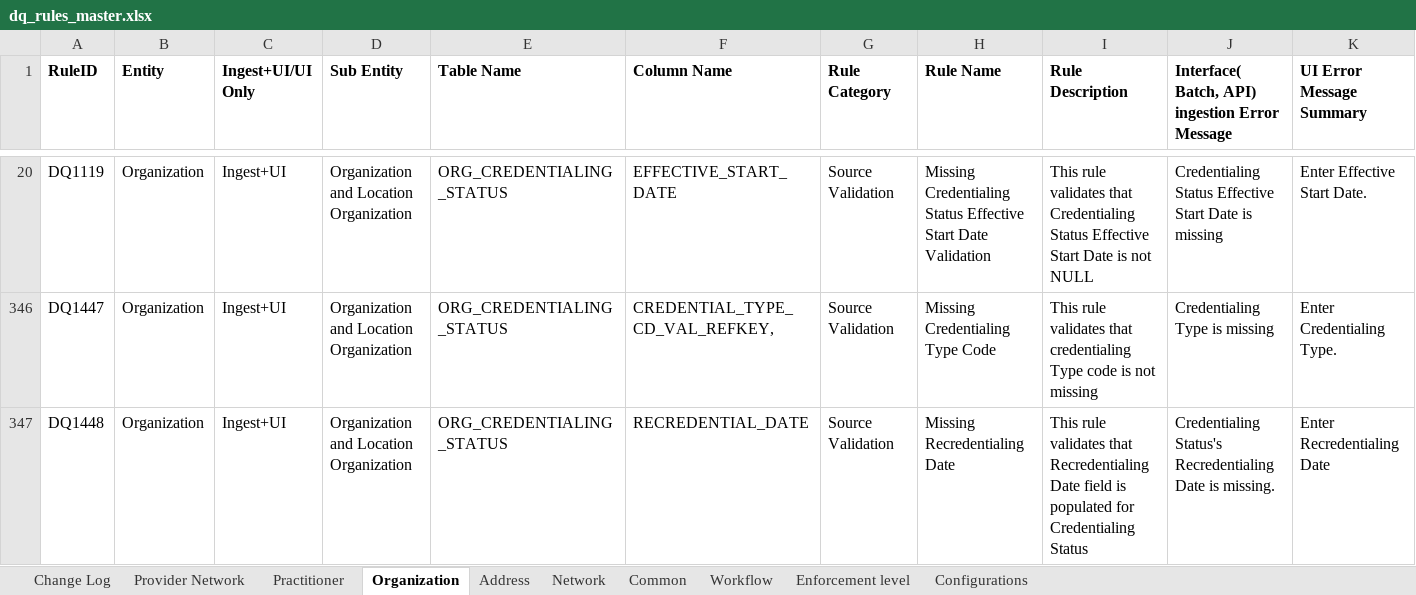
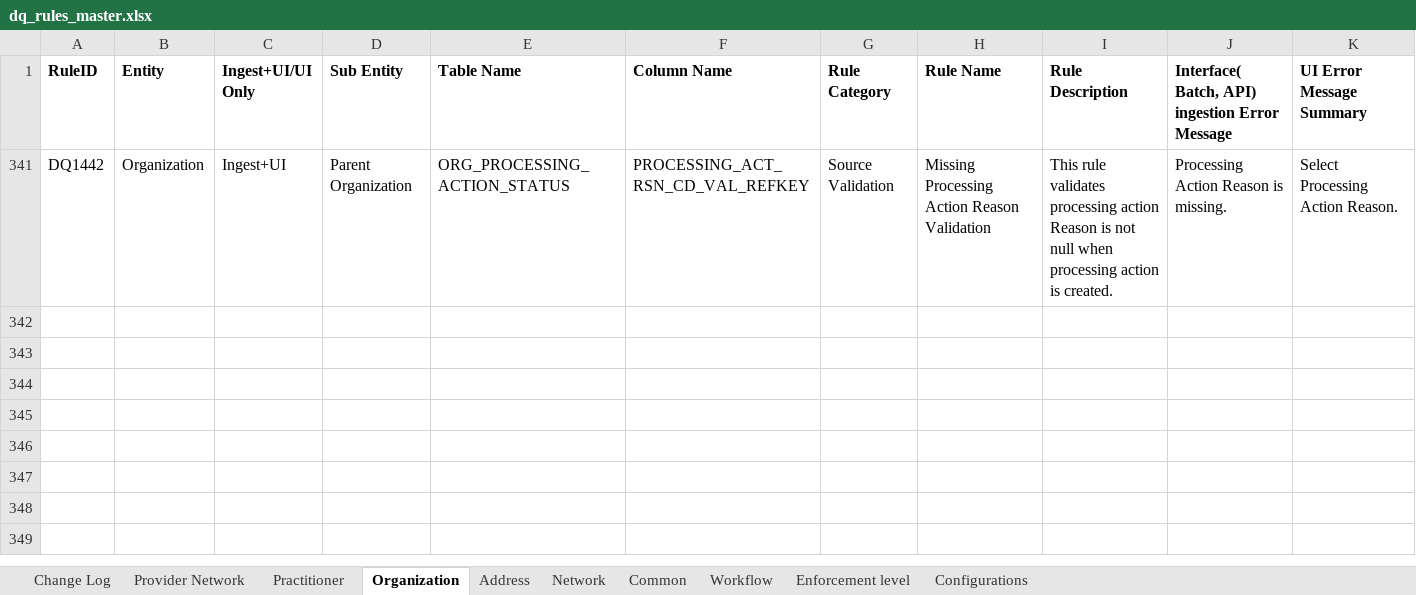
Before and after one commit to sukhsidhu3287/automation-dq-rules, an Excel workbook: uploads/dq_rules_master.xlsx, sheet Organization, drawn as a sheet; only a part is shown, gaps mark what is left out; values as stored, in another font and other column widths than the file's, no borders; conditional formats and table styles not drawn; removed rows and columns are numbered as before the commit, all else as after; rows hold the shown columns only; the diff covers the shown part only; the diff names each change by its address in the sheet, - before the commit and + after, or states it on an @@ line.

```diff
--- a/uploads/dq_rules_master.xlsx (sheet Organization)
+++ b/uploads/dq_rules_master.xlsx (sheet Organization)
@@ row 20 hidden: DQ1119 | Organization | Ingest+UI | Organization and Location Organization | ORG_CREDENTIALING_STATUS | EFFECTIVE_START_DATE | Source Validation | Missing Credentialing Status Effective Start Date Validation | This rule validates that Credentialing Status Effective Start Date is not NULL | Credentialing Status Effective Start Date is missing | Enter Effective Start Date. @@
@@ row 346 hidden: DQ1447 | Organization | Ingest+UI | Organization and Location Organization | ORG_CREDENTIALING_STATUS | CREDENTIAL_TYPE_CD_VAL_REFKEY, | Source Validation | Missing Credentialing Type Code | This rule validates that credentialing Type code is not missing | Credentialing Type is missing | Enter Credentialing Type. @@
@@ row 347 hidden: DQ1448 | Organization | Ingest+UI | Organization and Location Organization | ORG_CREDENTIALING_STATUS | RECREDENTIAL_DATE | Source Validation | Missing Recredentialing Date | This rule validates that Recredentialing Date field is populated for Credentialing Status | Credentialing Status's Recredentialing Date is missing. | Enter Recredentialing Date @@
+row 341: DQ1442 | Organization | Ingest+UI | Parent Organization | ORG_PROCESSING_ACTION_STATUS | PROCESSING_ACT_RSN_CD_VAL_REFKEY | Source Validation | Missing Processing Action Reason Validation | This rule validates processing action Reason is not null when processing action is created. | Processing Action Reason is missing. | Select Processing Action Reason.
```
Also changed, not shown: 3 hidden or unhidden rows elsewhere in this sheet, hidden cells, uploads/jira_description.xlsx, 1 other file.
